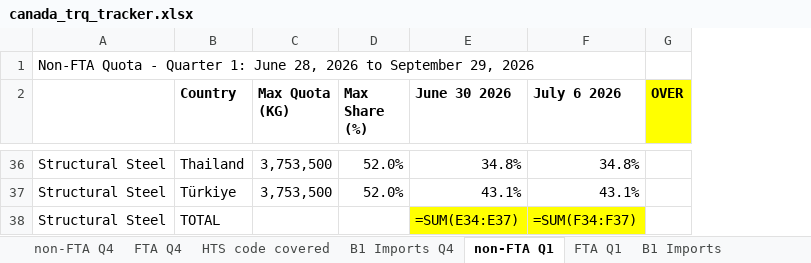
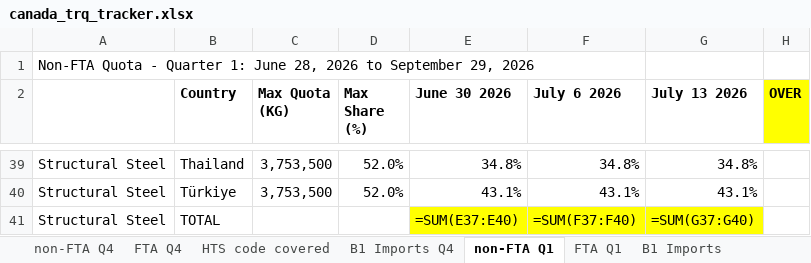
Before and after one commit to salt0401/Canada-Quota, an Excel workbook: data/canada_trq_tracker.xlsx, sheet non-FTA Q1, drawn as a sheet; only a part is shown, gaps mark what is left out; values as stored, in another font and other column widths than the file's, no borders; formulas without a stored value are shown as written; addresses are those after the commit; the diff covers the shown part only; the diff names each change by its address in the sheet, - before the commit and + after, or states it on an @@ line.

```diff
--- a/data/canada_trq_tracker.xlsx (sheet non-FTA Q1)
+++ b/data/canada_trq_tracker.xlsx (sheet non-FTA Q1)
+column G (July 13 2026), rows 39-41: 34.8% | 43.1% | =SUM(G37:G40)
-E41 (June 30 2026): =SUM(E34:E37)
+E41 (June 30 2026): =SUM(E37:E40)
-F41 (July 6 2026): =SUM(F34:F37)
+F41 (July 6 2026): =SUM(F37:F40)
```
Also changed, not shown: 3 added rows and 11 edited cells elsewhere in this sheet, sheet B1 Imports, sheet FTA Q1.
